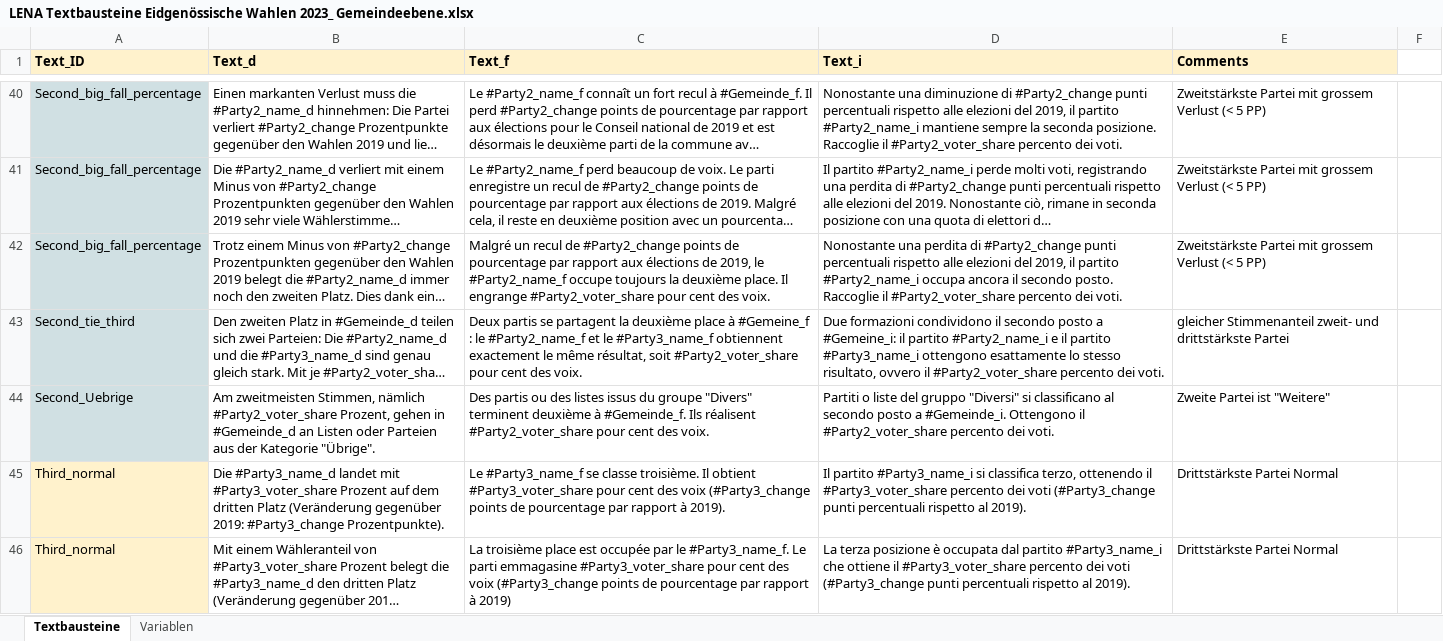
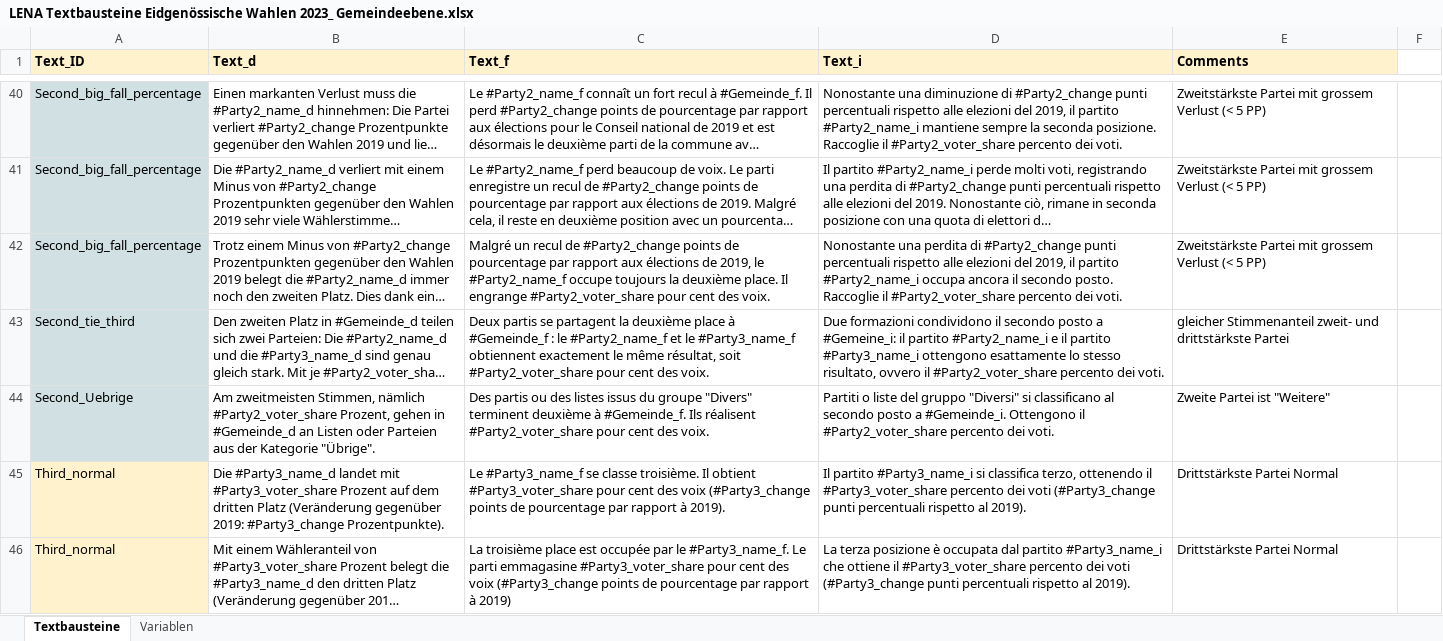
Before and after one commit to awp-finanznachrichten/sda_eidgenoessische_wahlen_datafeed, an Excel workbook: Texte/LENA Textbausteine Eidgenössische Wahlen 2023_ Gemeindeebene.xlsx, sheet Textbausteine, drawn as a sheet; only a part is shown, gaps mark what is left out; long unchanged cells end in …; values as stored, in another font and other column widths than the file's, no borders; charts and pictures not drawn; the diff covers the shown part only; the diff names each change by its address in the sheet, - before the commit and + after, or states it on an @@ line.

```diff
--- a/Texte/LENA Textbausteine Eidgenössische Wahlen 2023_ Gemeindeebene.xlsx (sheet Textbausteine)
+++ b/Texte/LENA Textbausteine Eidgenössische Wahlen 2023_ Gemeindeebene.xlsx (sheet Textbausteine)
-C43 (Text_f): …place à #Gemeine_f : le…
+C43 (Text_f): …place à #Gemeinde_f : le…
```
Also changed, not shown: 11 edited cells elsewhere in this sheet, 32 other files.
